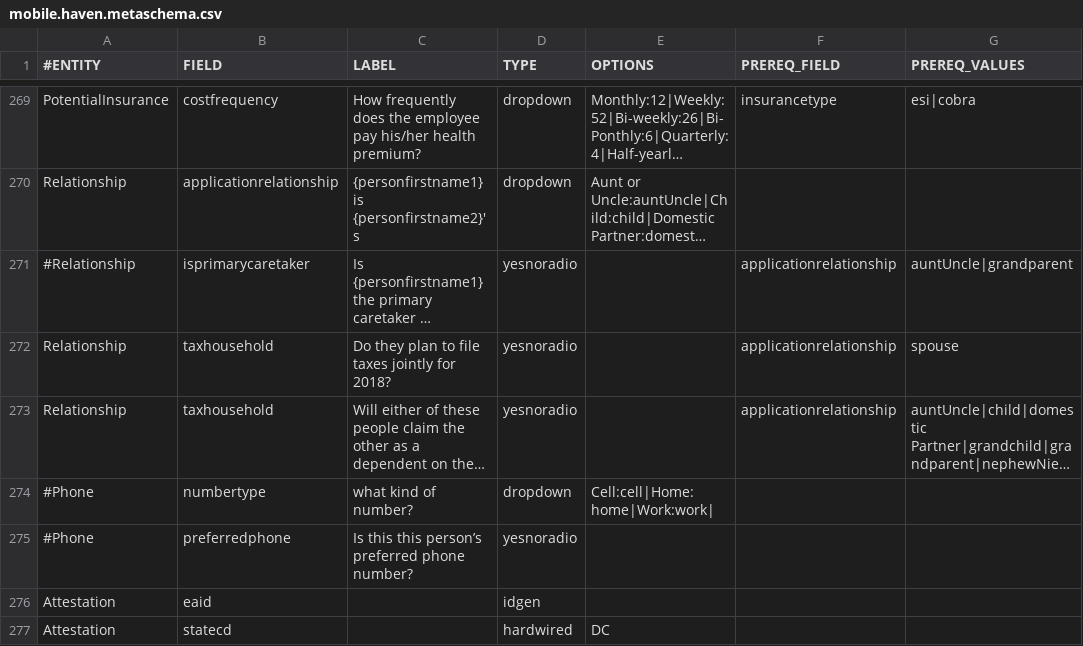
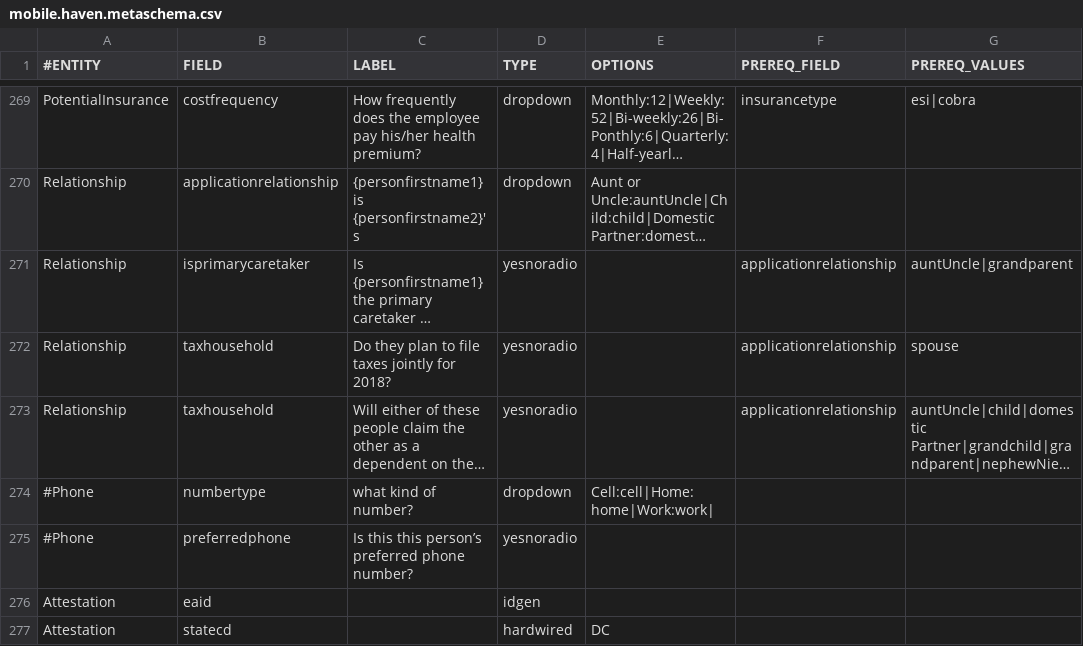
Before and after one commit to dchealthlink/HBX-mobile-app-APIs, a CSV file: schema/mobile.haven.metaschema.csv, drawn as a sheet; only a part is shown, gaps mark what is left out; long unchanged cells end in …; the diff names each change by its address in the sheet, - before the commit and + after, or states it on an @@ line.

Commit message:
added caretaker field again

```diff
--- a/schema/mobile.haven.metaschema.csv
+++ b/schema/mobile.haven.metaschema.csv
-A271 (#ENTITY): #Relationship
+A271 (#ENTITY): Relationship
```
Also changed, not shown: 1 other file.
